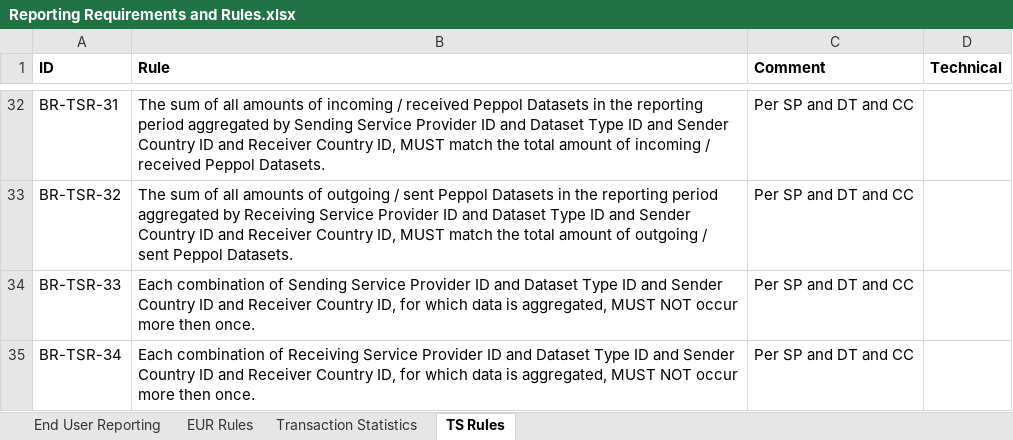
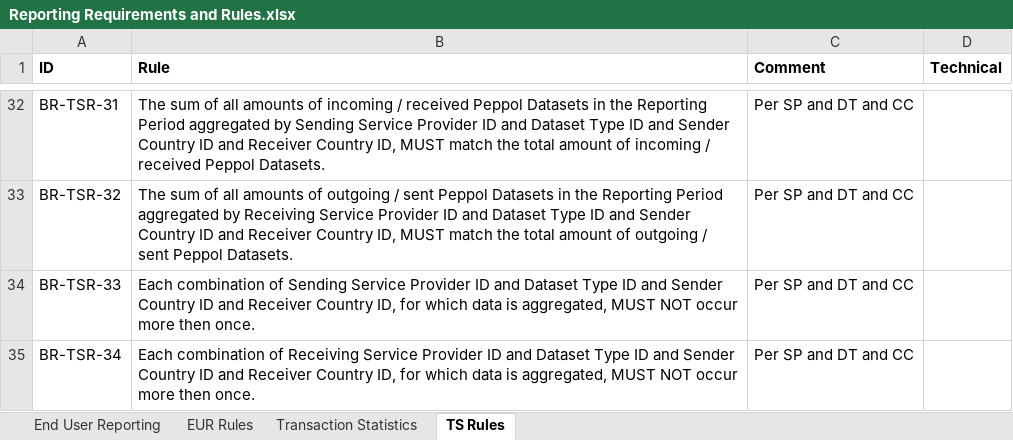
Before and after one commit to OpenPEPPOL/edec-reporting, an Excel workbook: rules/Reporting Requirements and Rules.xlsx, sheet TS Rules, drawn as a sheet; only a part is shown, gaps mark what is left out; values as stored, in another font and other column widths than the file's, no borders; the diff covers the shown part only; the diff names each change by its address in the sheet, - before the commit and + after, or states it on an @@ line.

```diff
--- a/rules/Reporting Requirements and Rules.xlsx (sheet TS Rules)
+++ b/rules/Reporting Requirements and Rules.xlsx (sheet TS Rules)
-B32 (Rule): …in the reporting period aggregated by…
+B32 (Rule): …in the Reporting Period aggregated by…
-B33 (Rule): …in the reporting period aggregated by…
+B33 (Rule): …in the Reporting Period aggregated by…
```
Also changed, not shown: 21 edited cells elsewhere in this sheet, sheet EUR Rules, 3 other files.
